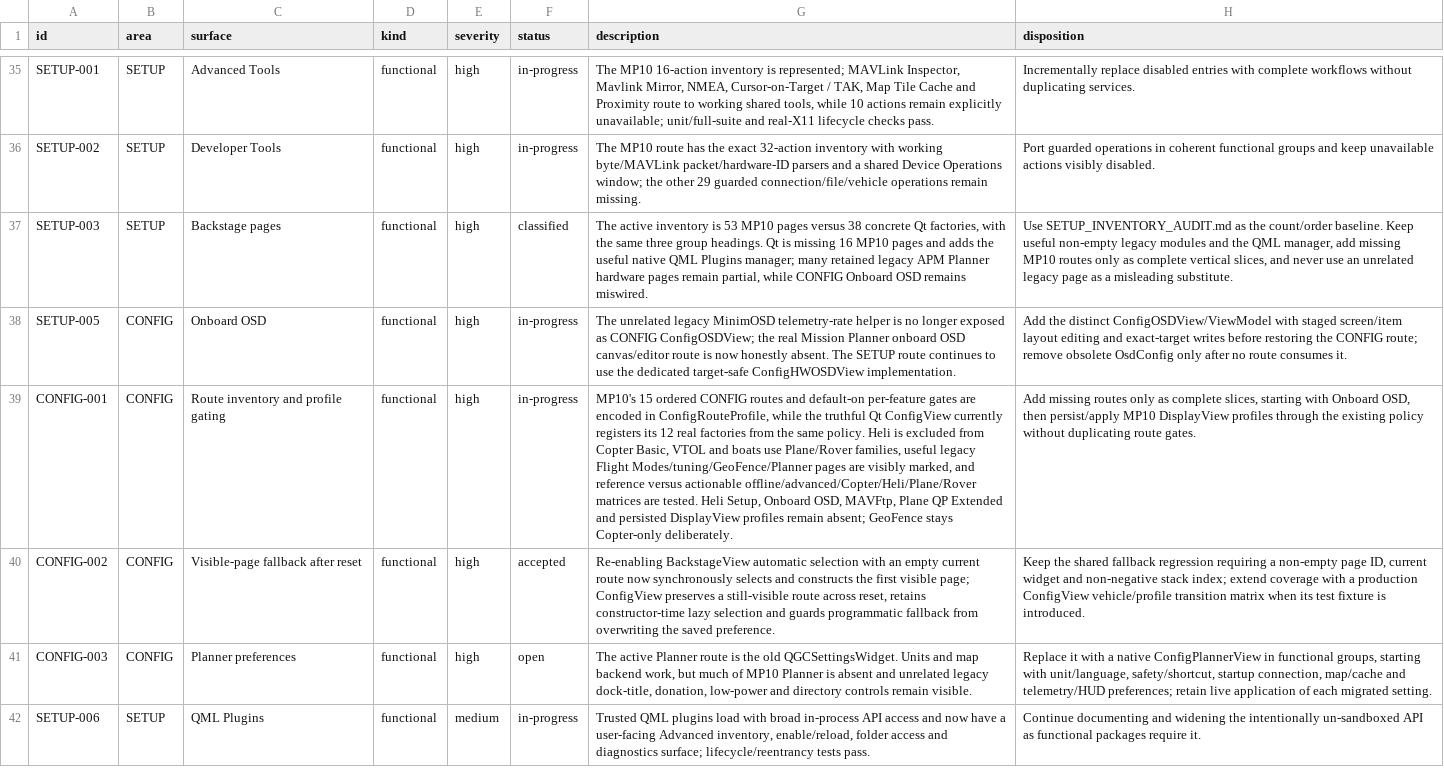
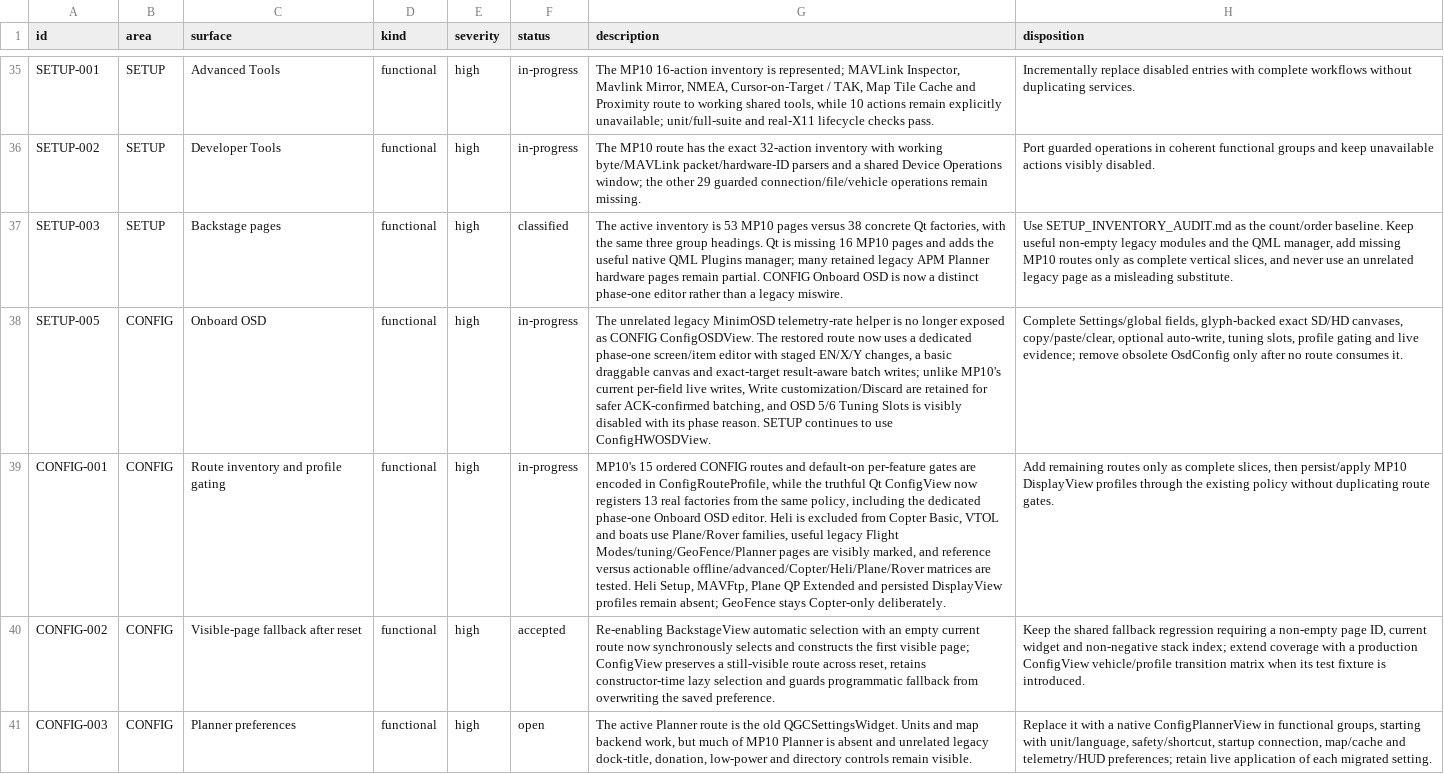
Before and after one commit to Rouniy/apm_planner, a TSV file: docs/porting/PORTING_DEVIATIONS.tsv, drawn as a sheet; only a part is shown, gaps mark what is left out; the shorter side is filled out with more unchanged rows; the diff names each change by its address in the sheet, - before the commit and + after, or states it on an @@ line.

```diff
--- a/docs/porting/PORTING_DEVIATIONS.tsv
+++ b/docs/porting/PORTING_DEVIATIONS.tsv
-G37 (description): …pages remain partial, while CONFIG Onboard OSD remains miswired.
+G37 (description): …pages remain partial. CONFIG Onboard OSD is now a distinct phase-one editor rather than a legacy miswire.
-G38 (description): …as CONFIG ConfigOSDView; the real Mission Planner onboard OSD canvas/editor route is now honestly absent. The SETUP route continues to use the dedicated target-safe ConfigHWOSDView implementation.
+G38 (description): …as CONFIG ConfigOSDView. The restored route now uses a dedicated phase-one screen/item editor with staged EN/X/Y changes, a basic draggable canvas and exact-target result-aware batch writes; unlike MP10's current per-field live writes, Write customization/Discard are retained for safer ACK-confirmed batching, and OSD 5/6 Tuning Slots is visibly disabled with its phase reason. SETUP continues to use ConfigHWOSDView.
-H38 (disposition): Add the distinct ConfigOSDView/ViewModel with staged screen/item layout editing and exact-target writes before restoring the CONFIG route; remove obsolete…
+H38 (disposition): Complete Settings/global fields, glyph-backed exact SD/HD canvases, copy/paste/clear, optional auto-write, tuning slots, profile gating and live evidence; remove obsolete…
-G39 (description): …Qt ConfigView currently registers its 12 real factories from the same policy. Heli is excluded from Copter Basic, VTOL and boats use Plane/Rover families, useful legacy Flight Modes/tuning/GeoFence/Planner pages are visibly marked, and reference versus actionable offline/advanced/Copter/Heli/Plane/Rover matrices are tested. Heli Setup, Onboard OSD, MAVFtp, Plane…
+G39 (description): …Qt ConfigView now registers 13 real factories from the same policy, including the dedicated phase-one Onboard OSD editor. Heli is excluded from Copter Basic, VTOL and boats use Plane/Rover families, useful legacy Flight Modes/tuning/GeoFence/Planner pages are visibly marked, and reference versus actionable offline/advanced/Copter/Heli/Plane/Rover matrices are tested. Heli Setup, MAVFtp, Plane…
-H39 (disposition): Add missing routes only as complete slices, starting with Onboard OSD, then persist/apply…
+H39 (disposition): Add remaining routes only as complete slices, then persist/apply…
```
Also changed, not shown: docs/porting/MISSION_PLANNER_SCREEN_PARITY.tsv, 18 other files.
